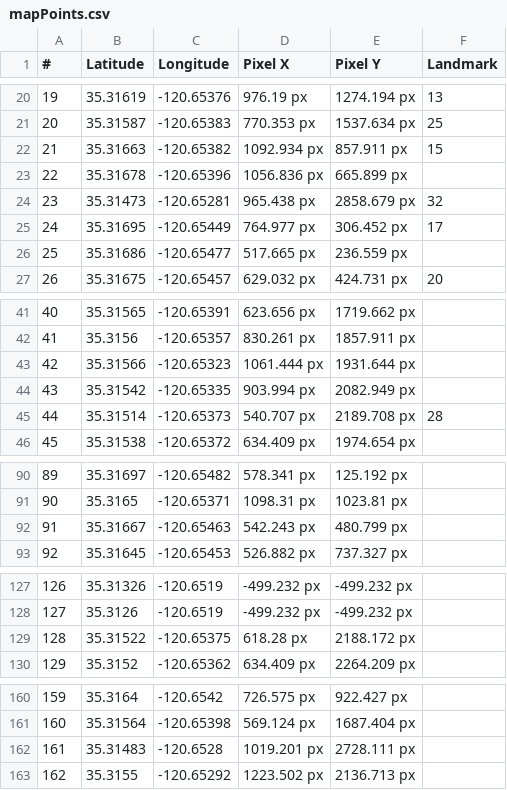
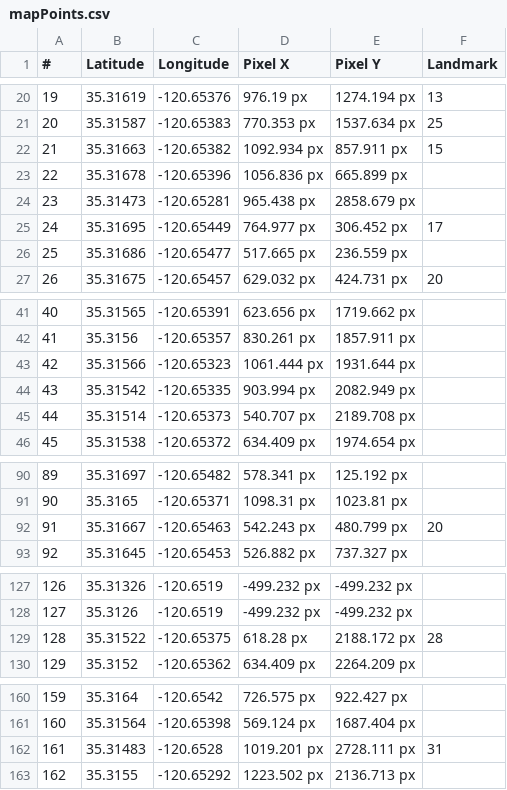
Before and after one commit to parker-boom/PolyCanyon, a CSV file: assets/data/mapPoints.csv, drawn as a sheet; only a part is shown, gaps mark what is left out; the diff covers the shown part only.

Commit message:
Fixed some map points

```diff
--- a/assets/data/mapPoints.csv
+++ b/assets/data/mapPoints.csv
@@ -23,3 +23,3 @@
 22,35.31678,-120.65396,1056.836 px,665.899 px,
-23,35.31473,-120.65281,965.438 px,2858.679 px,32
+23,35.31473,-120.65281,965.438 px,2858.679 px,
 24,35.31695,-120.65449,764.977 px,306.452 px,17
@@ -44,3 +44,3 @@
 43,35.31542,-120.65335,903.994 px,2082.949 px,
-44,35.31514,-120.65373,540.707 px,2189.708 px,28
+44,35.31514,-120.65373,540.707 px,2189.708 px,
 45,35.31538,-120.65372,634.409 px,1974.654 px,
@@ -91,3 +91,3 @@
 90,35.3165,-120.65371,1098.31 px,1023.81 px,
-91,35.31667,-120.65463,542.243 px,480.799 px,
+91,35.31667,-120.65463,542.243 px,480.799 px,20
 92,35.31645,-120.65453,526.882 px,737.327 px,
@@ -128,3 +128,3 @@
 127,35.3126,-120.6519,-499.232 px,-499.232 px,
-128,35.31522,-120.65375,618.28 px,2188.172 px,
+128,35.31522,-120.65375,618.28 px,2188.172 px,28
 129,35.3152,-120.65362,634.409 px,2264.209 px,
@@ -161,3 +161,3 @@
 160,35.31564,-120.65398,569.124 px,1687.404 px,
-161,35.31483,-120.6528,1019.201 px,2728.111 px,
+161,35.31483,-120.6528,1019.201 px,2728.111 px,31
 162,35.3155,-120.65292,1223.502 px,2136.713 px,
```
Also changed, not shown: 2 added rows, 1 removed row and 11 edited cells elsewhere in this file, 1 other file.
